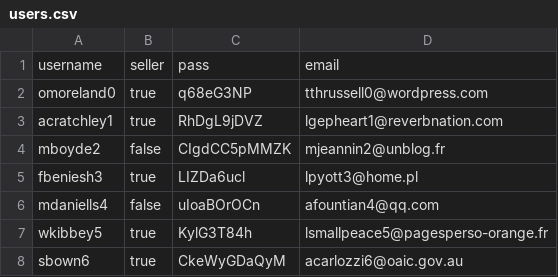
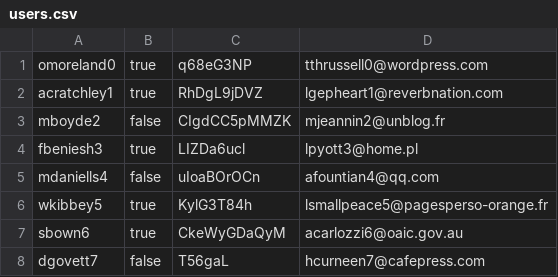
Before and after one commit to jcgloria/dbf_project, a CSV file: python_mock_data/users.csv, drawn as a sheet; only a part is shown; the shorter side is filled out with more unchanged rows.

Commit message:
added categories to mock data script

```diff
--- a/python_mock_data/users.csv
+++ b/python_mock_data/users.csv
@@ -1,2 +1 @@
-username,seller,pass,email
 omoreland0,true,q68eG3NP,tthrussell0@wordpress.com
```
Also changed, not shown: 2 other files.
